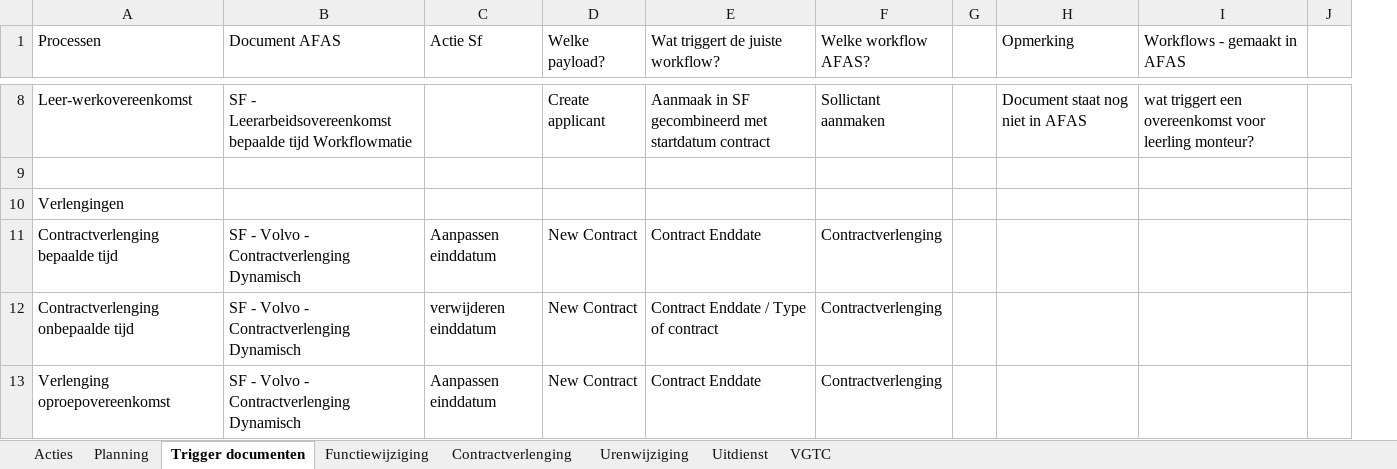
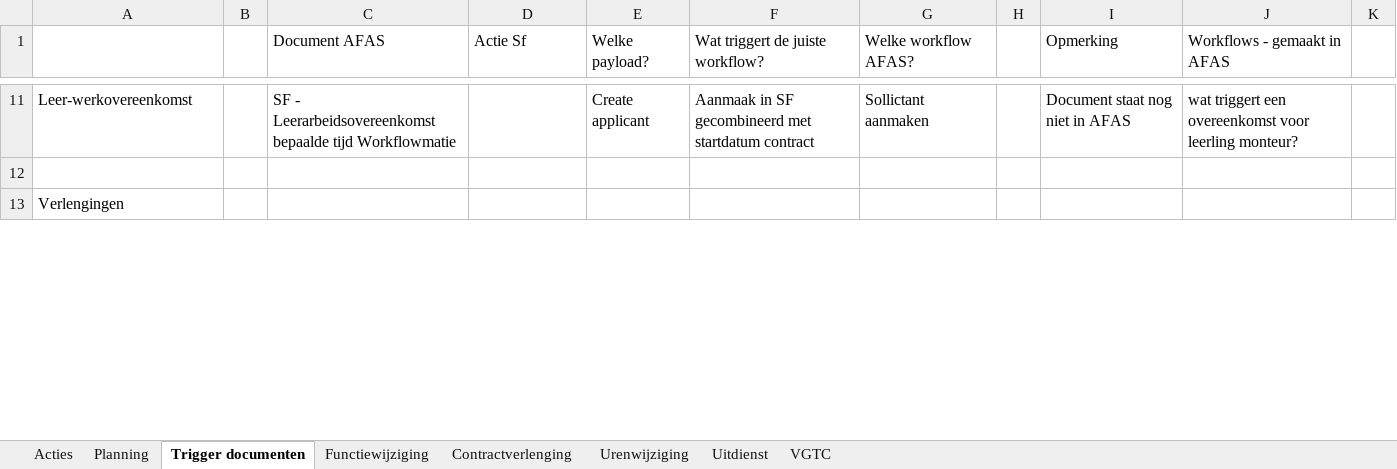
Before and after one commit to irTaroen/VOLVO, an Excel workbook: Volvo Documenten en Workflows/Planning activiteiten Go-live SF sept 2024.xlsx, sheet Trigger documenten, drawn as a sheet; only a part is shown, gaps mark what is left out; values as stored, in another font and other column widths than the file's, no cell formats; charts and pictures not drawn; removed rows and columns are numbered as before the commit, all else as after; the diff covers the shown part only; the diff names each change by its address in the sheet, - before the commit and + after, or states it on an @@ line.

```diff
--- a/Volvo Documenten en Workflows/Planning activiteiten Go-live SF sept 2024.xlsx (sheet Trigger documenten)
+++ b/Volvo Documenten en Workflows/Planning activiteiten Go-live SF sept 2024.xlsx (sheet Trigger documenten)
+column B, empty
-A1: Processen
+A1: (empty)
@@ row 11 hidden: Contractverlenging bepaalde tijd | SF - Volvo - Contractverlenging Dynamisch | Aanpassen einddatum | New Contract | Contract Enddate | Contractverlenging @@
@@ row 12 hidden: Contractverlenging onbepaalde tijd | SF - Volvo - Contractverlenging Dynamisch | verwijderen einddatum | New Contract | Contract Enddate / Type of contract | Contractverlenging @@
@@ row 13 hidden: Verlenging oproepovereenkomst | SF - Volvo - Contractverlenging Dynamisch | Aanpassen einddatum | New Contract | Contract Enddate | Contractverlenging @@
```
Also changed, not shown: 3 added rows, 10 removed rows, 1 moved row, 3 hidden or unhidden rows and 2 edited cells elsewhere in this sheet, sheet Uitdienst, sheet Functiewijziging, sheet Contractverlenging, cell formats, charts or pictures, 36 other files.
